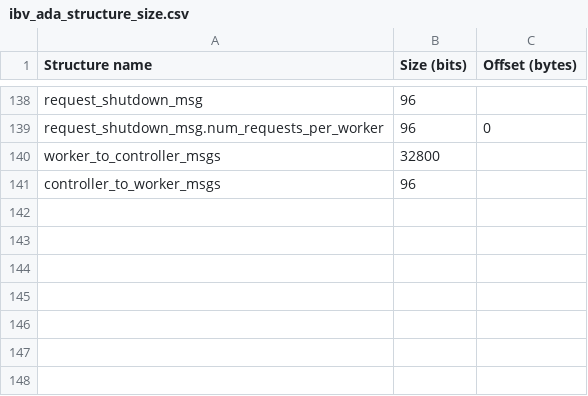
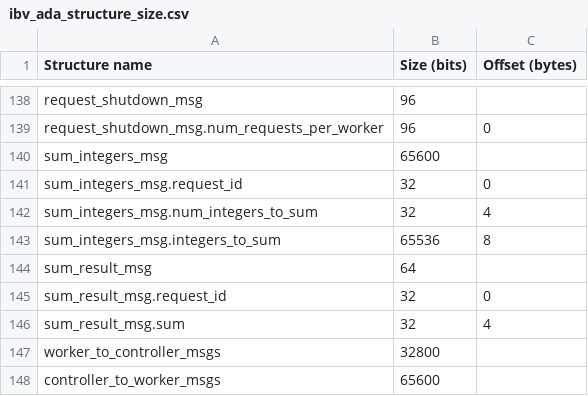
Before and after one commit to Chester-Gillon/ibv_message_passing, a CSV file: ibv_ada_structure_size/ibv_ada_structure_size.csv, drawn as a sheet; only a part is shown, gaps mark what is left out.

Commit message:
Change the ibv_controller_process and ibv_worker_process to exchange variable size test messages

```diff
--- a/ibv_ada_structure_size/ibv_ada_structure_size.csv
+++ b/ibv_ada_structure_size/ibv_ada_structure_size.csv
@@ -139,3 +139,10 @@ request_shutdown_msg,96
 request_shutdown_msg.num_requests_per_worker,96,0
+sum_integers_msg,65600
+sum_integers_msg.request_id,32,0
+sum_integers_msg.num_integers_to_sum,32,4
+sum_integers_msg.integers_to_sum,65536,8
+sum_result_msg,64
+sum_result_msg.request_id,32,0
+sum_result_msg.sum,32,4
 worker_to_controller_msgs,32800
-controller_to_worker_msgs,96
+controller_to_worker_msgs,65600
```
Also changed, not shown: ibv_c_structure_size/ibv_c_structure_size.csv, 7 other files.
